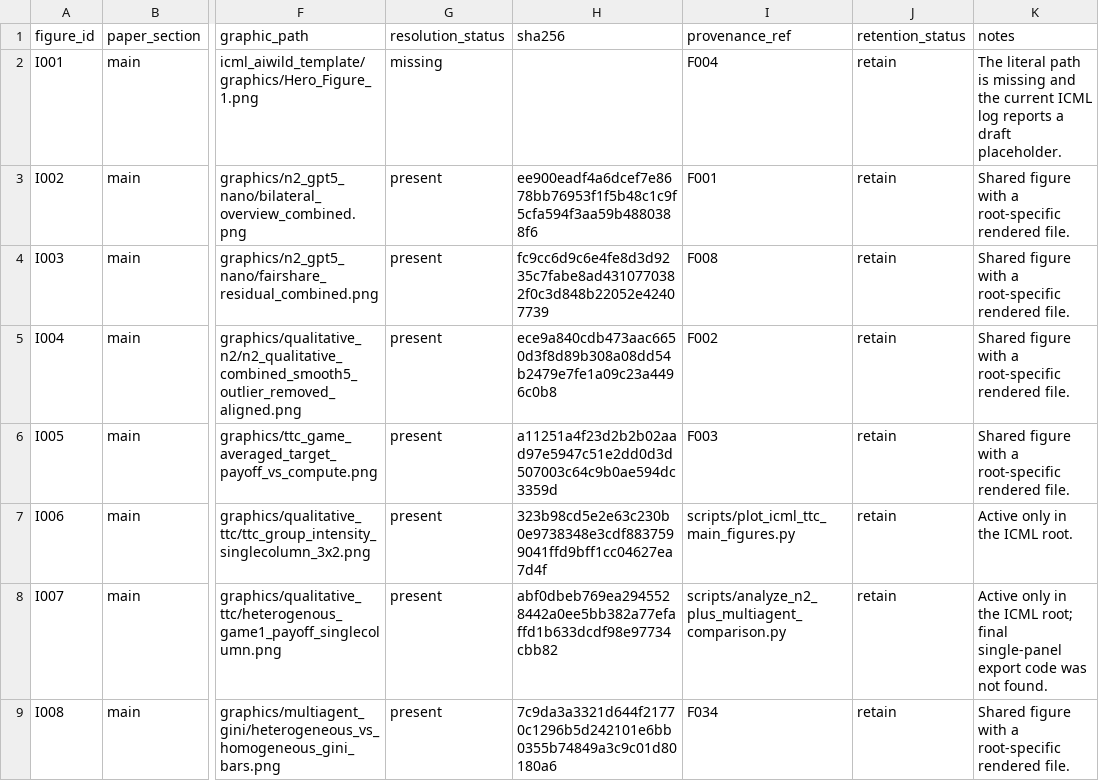
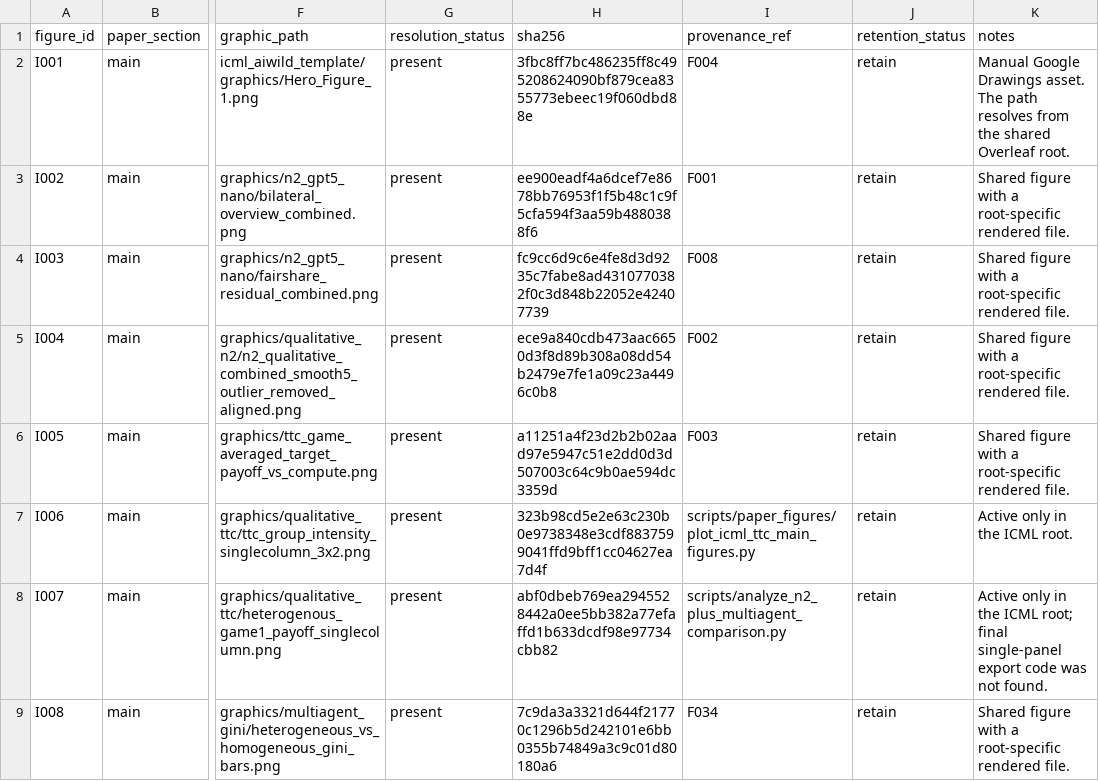
Before and after one commit to joie-zhang/bargain, a CSV file: docs/reproducibility/icml_figure_manifest.csv, drawn as a sheet; only a part is shown, gaps mark what is left out; the diff names each change by its address in the sheet, - before the commit and + after, or states it on an @@ line.

```diff
--- a/docs/reproducibility/icml_figure_manifest.csv
+++ b/docs/reproducibility/icml_figure_manifest.csv
-G2 (resolution_status): missing
+G2 (resolution_status): present
-H2 (sha256): (empty)
+H2 (sha256): 3fbc8ff7bc486235ff8c495208624090bf879cea8355773ebeec19f060dbd88e
-K2 (notes): The literal path is missing and the current ICML log reports a draft placeholder.
+K2 (notes): Manual Google Drawings asset. The path resolves from the shared Overleaf root.
-I7 (provenance_ref): scripts/plot_icml_ttc_main_figures.py
+I7 (provenance_ref): scripts/paper_figures/plot_icml_ttc_main_figures.py
```
Also changed, not shown: docs/reproducibility/neurips_figure_manifest.csv, docs/reproducibility/paper_figure_manifest.csv, 33 other files.
